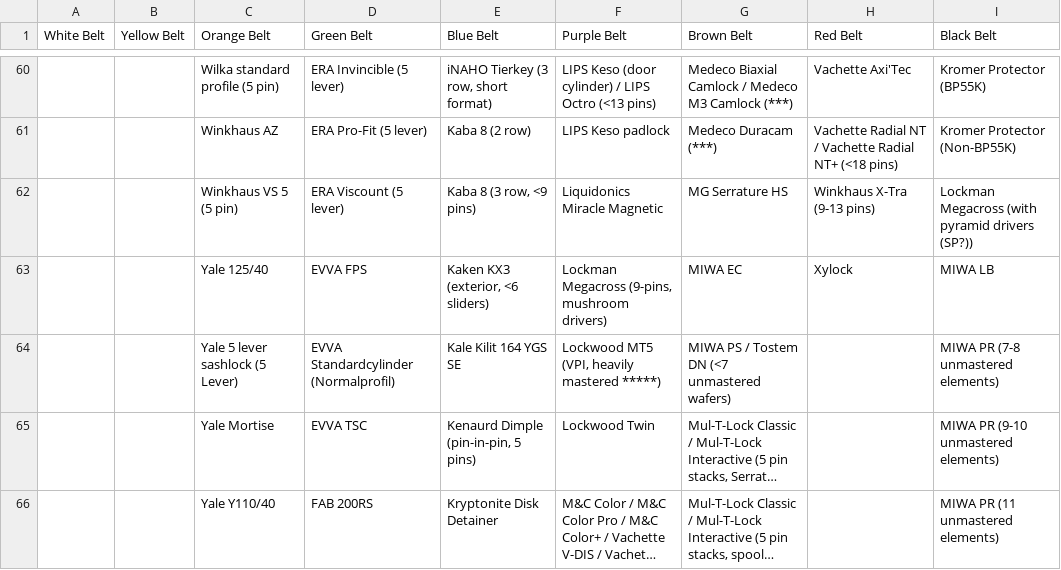
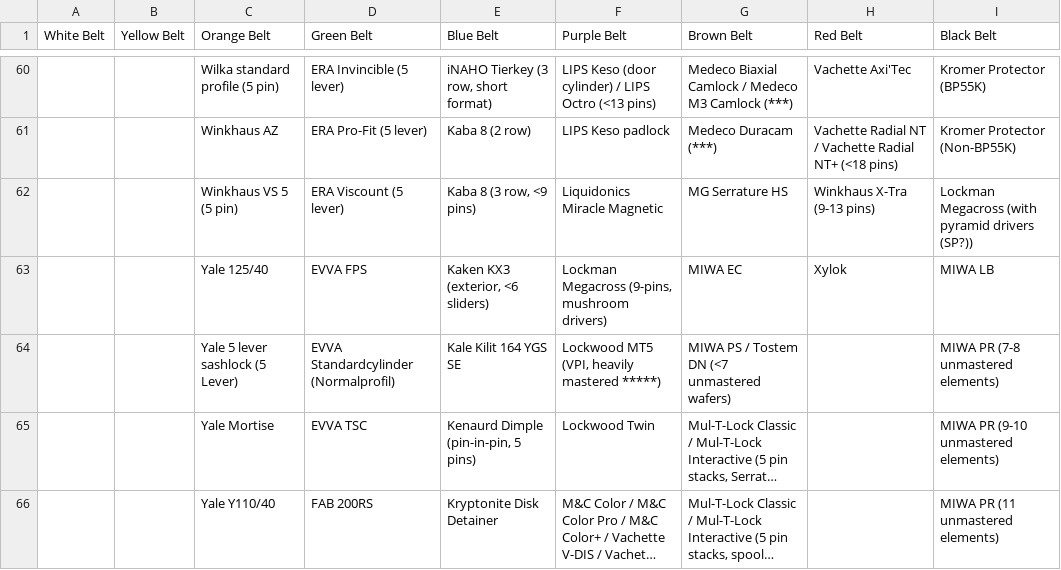
Before and after one commit to Lockpickers-United/lpu-belt-explorer, a CSV file: columnView.csv, drawn as a sheet; only a part is shown, gaps mark what is left out; long unchanged cells end in ….

```diff
--- a/columnView.csv
+++ b/columnView.csv
@@ -62,3 +62,3 @@
 ,,"Winkhaus VS 5 (5 pin)","ERA Viscount (5 lever)","Kaba 8 (3 row, <9 pins)","Liquidonics Miracle Magnetic","MG Serrature HS","Winkhaus X-Tra (9-13 pins)","Lockman Megacross (with pyramid drivers (SP?))"
-,,"Yale 125/40","EVVA FPS","Kaken KX3 (exterior, <6 sliders)","Lockman Megacross (9-pins, mushroom drivers)","MIWA EC",Xylock,"MIWA LB"
+,,"Yale 125/40","EVVA FPS","Kaken KX3 (exterior, <6 sliders)","Lockman Megacross (9-pins, mushroom drivers)","MIWA EC",Xylok,"MIWA LB"
 ,,"Yale 5 lever sashlock (5 Lever)","EVVA Standardcylinder (Normalprofil)","Kale Kilit 164 YGS SE","Lockwood MT5 (VPI, heavily mastered *****)","MIWA PS / Tostem DN (<7 unmastered wafers)",,"MIWA PR (7-8 unmastered elements)"
```
Also changed, not shown: data.csv, 10 other files.
